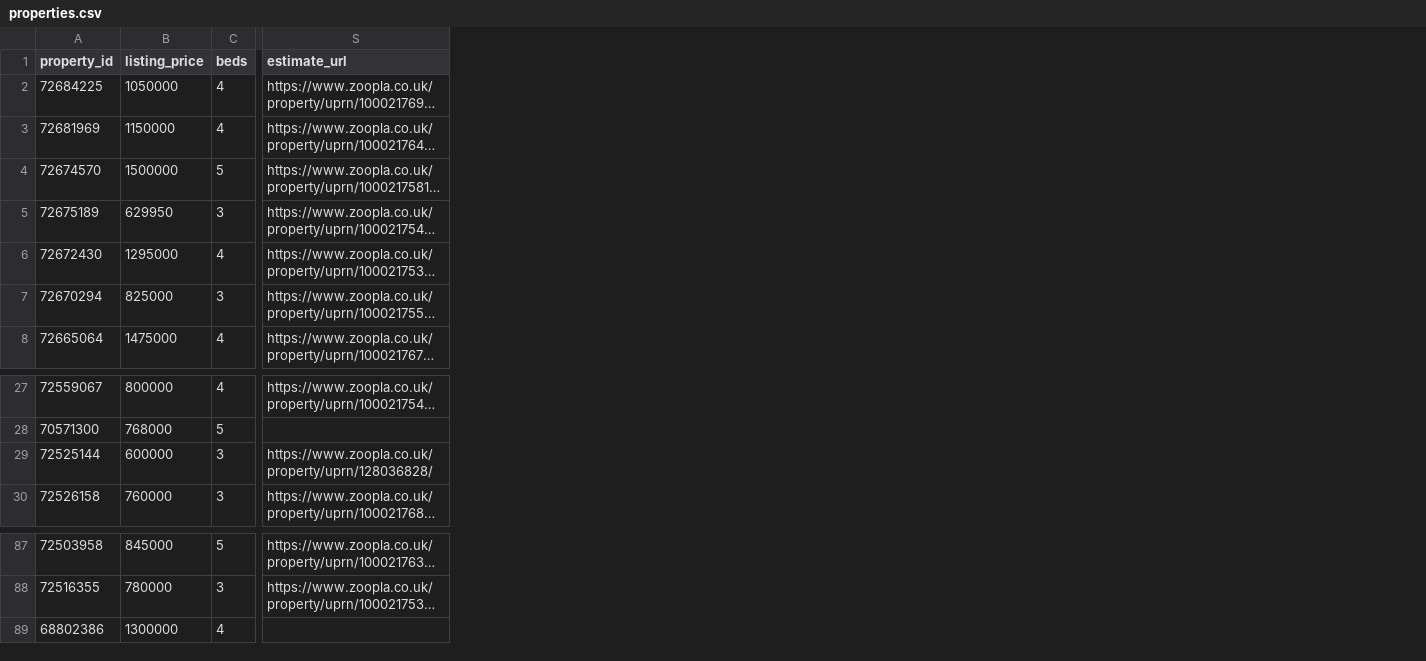
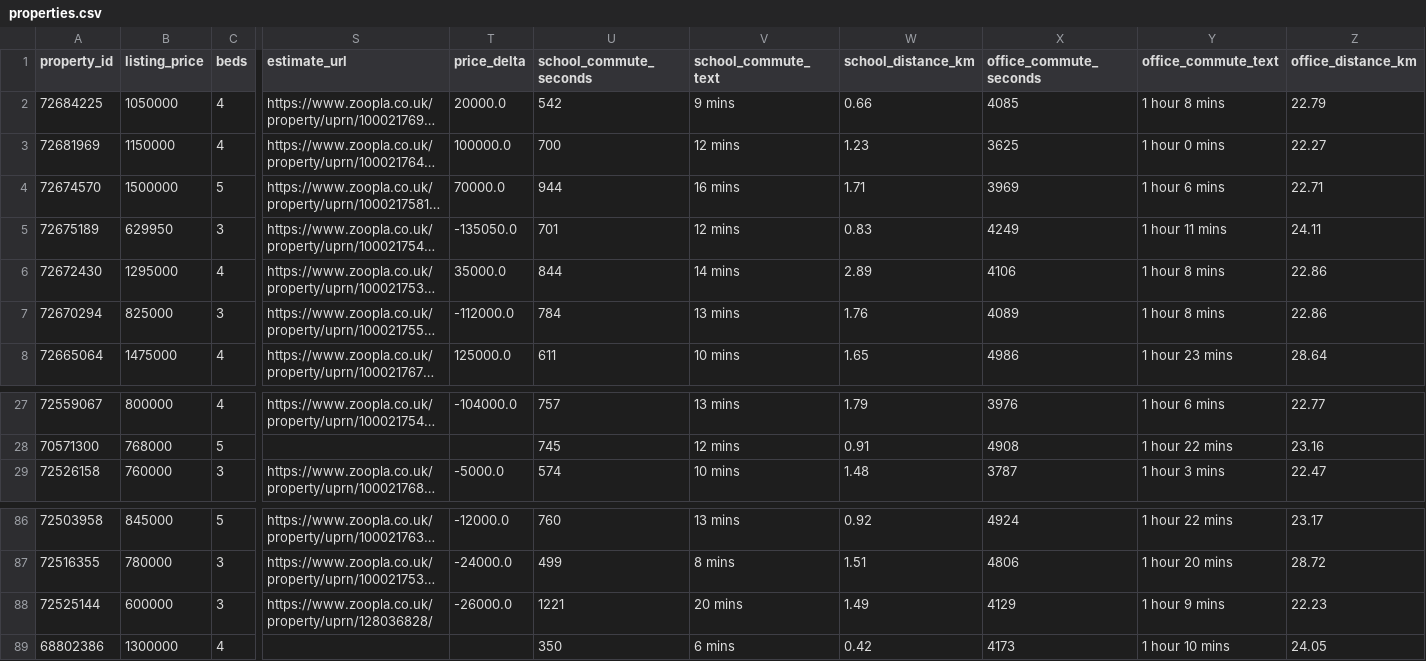
Before and after one commit to leontyr/property, a CSV file: output/properties.csv, drawn as a sheet; only a part is shown, gaps mark what is left out; long unchanged cells end in …; the diff names each change by its address in the sheet, - before the commit and + after, or states it on an @@ line.

```diff
--- a/output/properties.csv
+++ b/output/properties.csv
+column T (price_delta), rows 2-8: 20000.0 | 100000.0 | 70000.0 | -135050.0 | 35000.0 | -112000.0 | 125000.0; rows 27-29: -104000.0 |  | -5000.0; rows 86-87: -12000.0 | -24000.0
+column U (school_commute_seconds), rows 2-8: 542 | 700 | 944 | 701 | 844 | 784 | 611; rows 27-29: 757 | 745 | 574; rows 86-87: 760 | 499; row 89: 350
+column V (school_commute_text), rows 2-8: 9 mins | 12 mins | 16 mins | 12 mins | 14 mins | 13 mins | 10 mins; rows 27-29: 13 mins | 12 mins | 10 mins; rows 86-87: 13 mins | 8 mins; row 89: 6 mins
+column W (school_distance_km), rows 2-8: 0.66 | 1.23 | 1.71 | 0.83 | 2.89 | 1.76 | 1.65; rows 27-29: 1.79 | 0.91 | 1.48; rows 86-87: 0.92 | 1.51; row 89: 0.42
+column X (office_commute_seconds), rows 2-8: 4085 | 3625 | 3969 | 4249 | 4106 | 4089 | 4986; rows 27-29: 3976 | 4908 | 3787; rows 86-87: 4924 | 4806; row 89: 4173
+column Y (office_commute_text), rows 2-8: 1 hour 8 mins | 1 hour 0 mins | 1 hour 6 mins | 1 hour 11 mins | 1 hour 8 mins | 1 hour 8 mins | 1 hour 23 mins; rows 27-29: 1 hour 6 mins | 1 hour 22 mins | 1 hour 3 mins; rows 86-87: 1 hour 22 mins | 1 hour 20 mins; row 89: 1 hour 10 mins
+column Z (office_distance_km), rows 2-8: 22.79 | 22.27 | 22.71 | 24.11 | 22.86 | 22.86 | 28.64; rows 27-29: 22.77 | 23.16 | 22.47; rows 86-87: 23.17 | 28.72; row 89: 24.05
@@ row 29 moved to row 88: 72525144 @@
```
Also changed, not shown: 5 other files.
